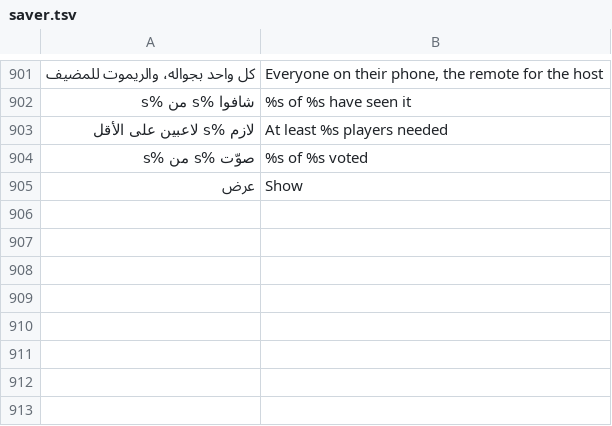
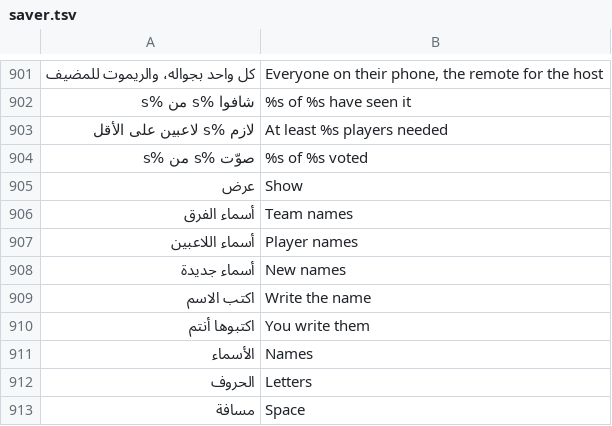
Before and after one commit to tshi-dev/UrTV, a TSV file: i18n/en/saver.tsv, drawn as a sheet; only a part is shown, gaps mark what is left out.

Commit message:
Names written by the people playing: every game with teams or named players has a «الأسماء» button beside «ابدأ» (a field per team or player, an Arabic and English keyboard on the TV, 14 characters, kept on this TV, «أسماء جديدة» forgets them), used everywhere the game says a team or a player; the suggestions stay for an empty slot (tests)

```diff
--- a/i18n/en/saver.tsv
+++ b/i18n/en/saver.tsv
@@ -905 +905,9 @@
 عرض	Show
+أسماء الفرق	Team names
+أسماء اللاعبين	Player names
+أسماء جديدة	New names
+اكتب الاسم	Write the name
+اكتبوها أنتم	You write them
+الأسماء	Names
+الحروف	Letters
+مسافة	Space
```
Also changed, not shown: 14 other files.
